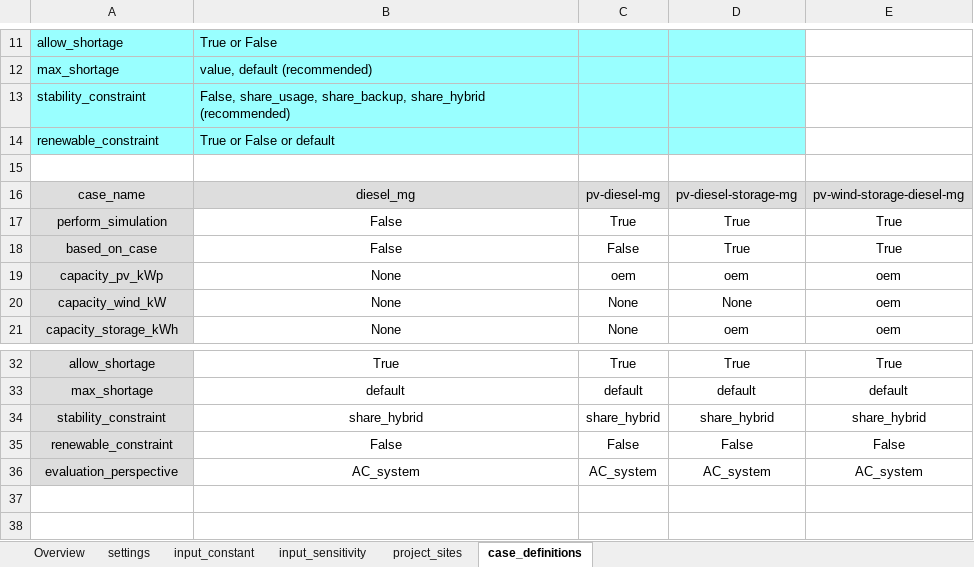
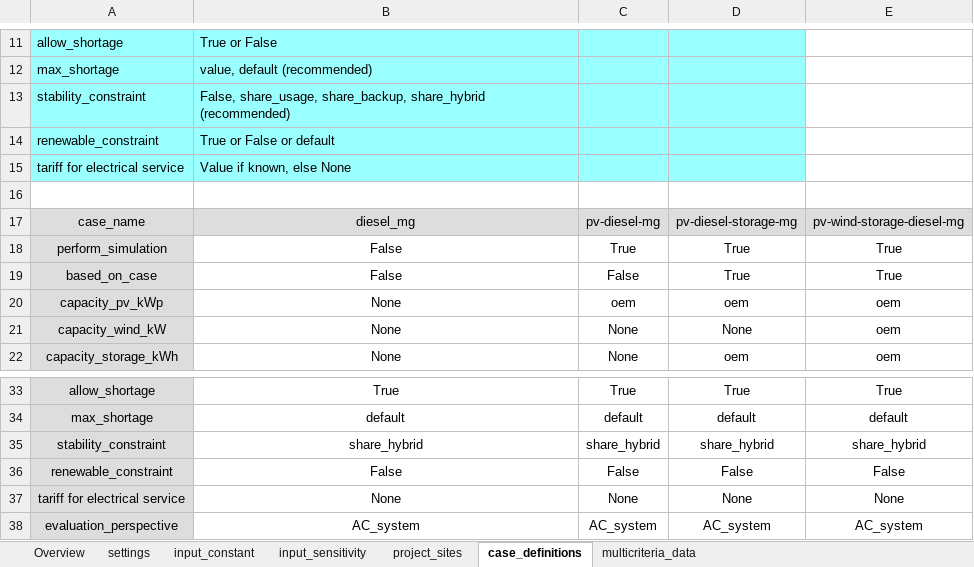
Before and after one commit to rl-institut/offgridders, an Excel workbook: inputs/test_input_template.xlsx, sheet case_definitions, drawn as a sheet; only a part is shown, gaps mark what is left out; values as stored, in another font and other column widths than the file's, no borders; the diff names each change by its address in the sheet, - before the commit and + after, or states it on an @@ line.

Commit message:
Multicriteria analysis: next modifications have been carried out. - in requirements: install scipy and xlsxwriter for the multicriteria analysis representation in an excel file. - in the test_input_template: allow selecting to perform the multicriteria analysis (MCA) in settings tab, allow introducing a tariff for electrical service in case_definitions tab, and the rest of multicriteria data in multicriteria_data tab - in A0_main_script: call the MCA - in B_read_from_files: read the multicriteria data from the input excel file - in C_sensitivity_experiments: include electricity generation from pv, wind and diesel, as these results are needed in the MCA. Also, files H0 and H1 have been created to perform the analysis. This analysis: - creates an excel file with the evaluations, the normalized evaluations and two rankings of alternatives (considering all solutions together or for each combination of sensibility parameters) - allows to choose which sensibility parameters are used for the MCA (it is necessary that all combinations in the sensibility analysis are calculated) - allows to plot the evaluations of the most interesting criteria

```diff
--- a/inputs/test_input_template.xlsx (sheet case_definitions)
+++ b/inputs/test_input_template.xlsx (sheet case_definitions)
+sheet tab: multicriteria_data
+row 15: tariff for electrical service | Value if known, else None
+row 37: tariff for electrical service | None | None | None | None
```
Also changed, not shown: sheet settings, 6 other files.
